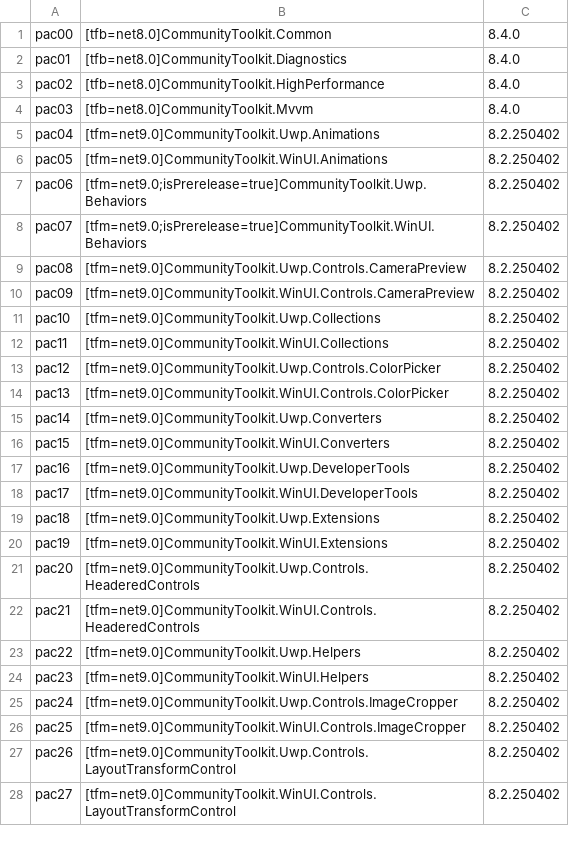
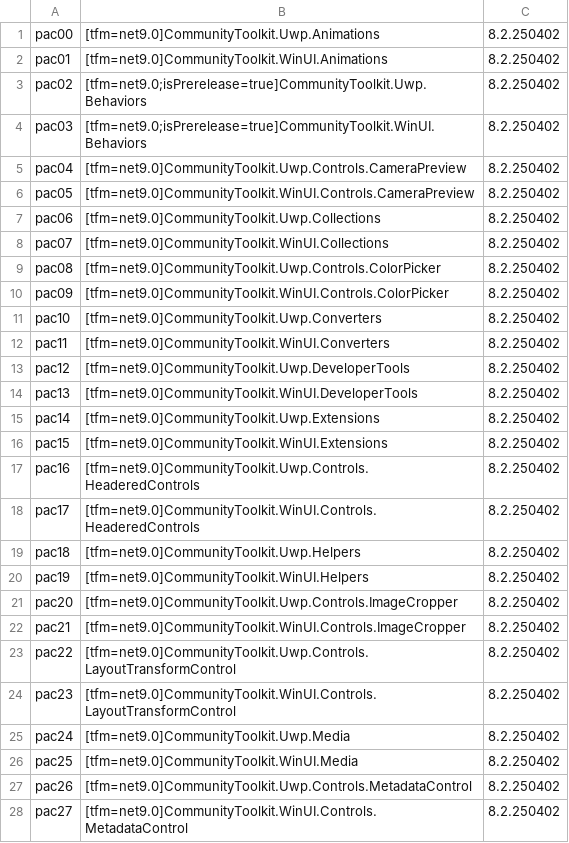
Before and after one commit to MicrosoftDocs/community-toolkit-api-ref-dotnet, a CSV file: bundlepackages/community-toolkit/win-comm-toolkit-dotnet-8.2.csv, drawn as a sheet; only a part is shown; the diff covers the shown part only.

```diff
--- a/bundlepackages/community-toolkit/win-comm-toolkit-dotnet-8.2.csv
+++ b/bundlepackages/community-toolkit/win-comm-toolkit-dotnet-8.2.csv
@@ -1,28 +1,28 @@
-pac00,[tfb=net8.0]CommunityToolkit.Common,8.4.0
-pac01,[tfb=net8.0]CommunityToolkit.Diagnostics,8.4.0
-pac02,[tfb=net8.0]CommunityToolkit.HighPerformance,8.4.0
-pac03,[tfb=net8.0]CommunityToolkit.Mvvm,8.4.0
-pac04,[tfm=net9.0]CommunityToolkit.Uwp.Animations,8.2.250402
-pac05,[tfm=net9.0]CommunityToolkit.WinUI.Animations,8.2.250402
-pac06,[tfm=net9.0;isPrerelease=true]CommunityToolkit.Uwp.Behaviors,8.2.250402
-pac07,[tfm=net9.0;isPrerelease=true]CommunityToolkit.WinUI.Behaviors,8.2.250402
-pac08,[tfm=net9.0]CommunityToolkit.Uwp.Controls.CameraPreview,8.2.250402
-pac09,[tfm=net9.0]CommunityToolkit.WinUI.Controls.CameraPreview,8.2.250402
-pac10,[tfm=net9.0]CommunityToolkit.Uwp.Collections,8.2.250402
-pac11,[tfm=net9.0]CommunityToolkit.WinUI.Collections,8.2.250402
-pac12,[tfm=net9.0]CommunityToolkit.Uwp.Controls.ColorPicker,8.2.250402
-pac13,[tfm=net9.0]CommunityToolkit.WinUI.Controls.ColorPicker,8.2.250402
-pac14,[tfm=net9.0]CommunityToolkit.Uwp.Converters,8.2.250402
-pac15,[tfm=net9.0]CommunityToolkit.WinUI.Converters,8.2.250402
-pac16,[tfm=net9.0]CommunityToolkit.Uwp.DeveloperTools,8.2.250402
-pac17,[tfm=net9.0]CommunityToolkit.WinUI.DeveloperTools,8.2.250402
-pac18,[tfm=net9.0]CommunityToolkit.Uwp.Extensions,8.2.250402
-pac19,[tfm=net9.0]CommunityToolkit.WinUI.Extensions,8.2.250402
-pac20,[tfm=net9.0]CommunityToolkit.Uwp.Controls.HeaderedControls,8.2.250402
-pac21,[tfm=net9.0]CommunityToolkit.WinUI.Controls.HeaderedControls,8.2.250402
-pac22,[tfm=net9.0]CommunityToolkit.Uwp.Helpers,8.2.250402
-pac23,[tfm=net9.0]CommunityToolkit.WinUI.Helpers,8.2.250402
-pac24,[tfm=net9.0]CommunityToolkit.Uwp.Controls.ImageCropper,8.2.250402
-pac25,[tfm=net9.0]CommunityToolkit.WinUI.Controls.ImageCropper,8.2.250402
-pac26,[tfm=net9.0]CommunityToolkit.Uwp.Controls.LayoutTransformControl,8.2.250402
-pac27,[tfm=net9.0]CommunityToolkit.WinUI.Controls.LayoutTransformControl,8.2.250402
+pac00,[tfm=net9.0]CommunityToolkit.Uwp.Animations,8.2.250402
+pac01,[tfm=net9.0]CommunityToolkit.WinUI.Animations,8.2.250402
+pac02,[tfm=net9.0;isPrerelease=true]CommunityToolkit.Uwp.Behaviors,8.2.250402
+pac03,[tfm=net9.0;isPrerelease=true]CommunityToolkit.WinUI.Behaviors,8.2.250402
+pac04,[tfm=net9.0]CommunityToolkit.Uwp.Controls.CameraPreview,8.2.250402
+pac05,[tfm=net9.0]CommunityToolkit.WinUI.Controls.CameraPreview,8.2.250402
+pac06,[tfm=net9.0]CommunityToolkit.Uwp.Collections,8.2.250402
+pac07,[tfm=net9.0]CommunityToolkit.WinUI.Collections,8.2.250402
+pac08,[tfm=net9.0]CommunityToolkit.Uwp.Controls.ColorPicker,8.2.250402
+pac09,[tfm=net9.0]CommunityToolkit.WinUI.Controls.ColorPicker,8.2.250402
+pac10,[tfm=net9.0]CommunityToolkit.Uwp.Converters,8.2.250402
+pac11,[tfm=net9.0]CommunityToolkit.WinUI.Converters,8.2.250402
+pac12,[tfm=net9.0]CommunityToolkit.Uwp.DeveloperTools,8.2.250402
+pac13,[tfm=net9.0]CommunityToolkit.WinUI.DeveloperTools,8.2.250402
+pac14,[tfm=net9.0]CommunityToolkit.Uwp.Extensions,8.2.250402
+pac15,[tfm=net9.0]CommunityToolkit.WinUI.Extensions,8.2.250402
+pac16,[tfm=net9.0]CommunityToolkit.Uwp.Controls.HeaderedControls,8.2.250402
+pac17,[tfm=net9.0]CommunityToolkit.WinUI.Controls.HeaderedControls,8.2.250402
+pac18,[tfm=net9.0]CommunityToolkit.Uwp.Helpers,8.2.250402
+pac19,[tfm=net9.0]CommunityToolkit.WinUI.Helpers,8.2.250402
+pac20,[tfm=net9.0]CommunityToolkit.Uwp.Controls.ImageCropper,8.2.250402
+pac21,[tfm=net9.0]CommunityToolkit.WinUI.Controls.ImageCropper,8.2.250402
+pac22,[tfm=net9.0]CommunityToolkit.Uwp.Controls.LayoutTransformControl,8.2.250402
+pac23,[tfm=net9.0]CommunityToolkit.WinUI.Controls.LayoutTransformControl,8.2.250402
+pac24,[tfm=net9.0]CommunityToolkit.Uwp.Media,8.2.250402
+pac25,[tfm=net9.0]CommunityToolkit.WinUI.Media,8.2.250402
+pac26,[tfm=net9.0]CommunityToolkit.Uwp.Controls.MetadataControl,8.2.250402
+pac27,[tfm=net9.0]CommunityToolkit.WinUI.Controls.MetadataControl,8.2.250402
```
Also changed, not shown: 4 removed rows and 20 edited cells elsewhere in this file, 4 other files.
